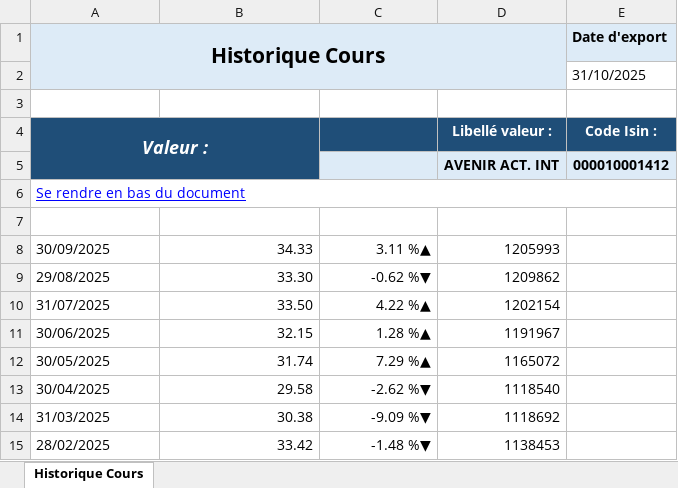
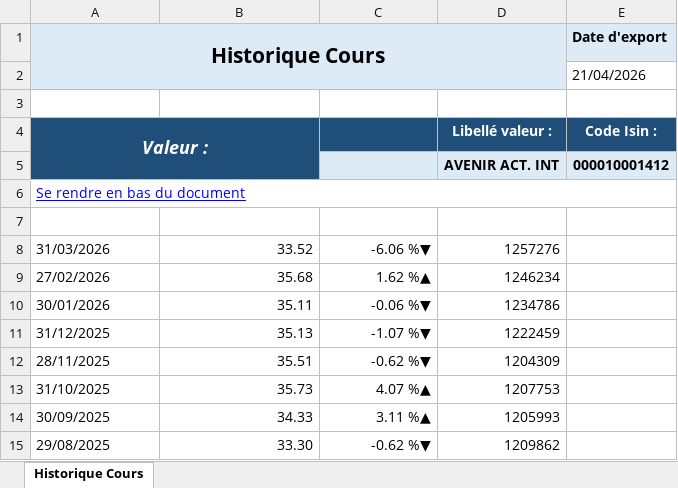
Before and after one commit to Marcondiro/plan-epargne-entreprise-analysis, an Excel workbook: data/CM-AM AVENIR ACTIONS INTERNATIONAL.xlsx, sheet Historique Cours, drawn as a sheet; only a part is shown; the shorter side is filled out with more unchanged rows; values as stored, in another font and other column widths than the file's, no borders; table styles not drawn; the diff names each change by its address in the sheet, - before the commit and + after, or states it on an @@ line.

```diff
--- a/data/CM-AM AVENIR ACTIONS INTERNATIONAL.xlsx (sheet Historique Cours)
+++ b/data/CM-AM AVENIR ACTIONS INTERNATIONAL.xlsx (sheet Historique Cours)
-E2 (Code Isin :): 31/10/2025
+E2 (Code Isin :): 21/04/2026
+row 8: 31/03/2026 | 33.52 | -6.06 %▼ | 1257276
+row 9: 27/02/2026 | 35.68 | 1.62 %▲ | 1246234
+row 10: 30/01/2026 | 35.11 | -0.06 %▼ | 1234786
+row 11: 31/12/2025 | 35.13 | -1.07 %▼ | 1222459
+row 12: 28/11/2025 | 35.51 | -0.62 %▼ | 1204309
+row 13: 31/10/2025 | 35.73 | 4.07 %▲ | 1207753
```
Also changed, not shown: data/CM-AM AVENIR ACTIONS FRANCE.xlsx, data/CM-AM AVENIR EQUILIBRE.xlsx, 8 other files.
